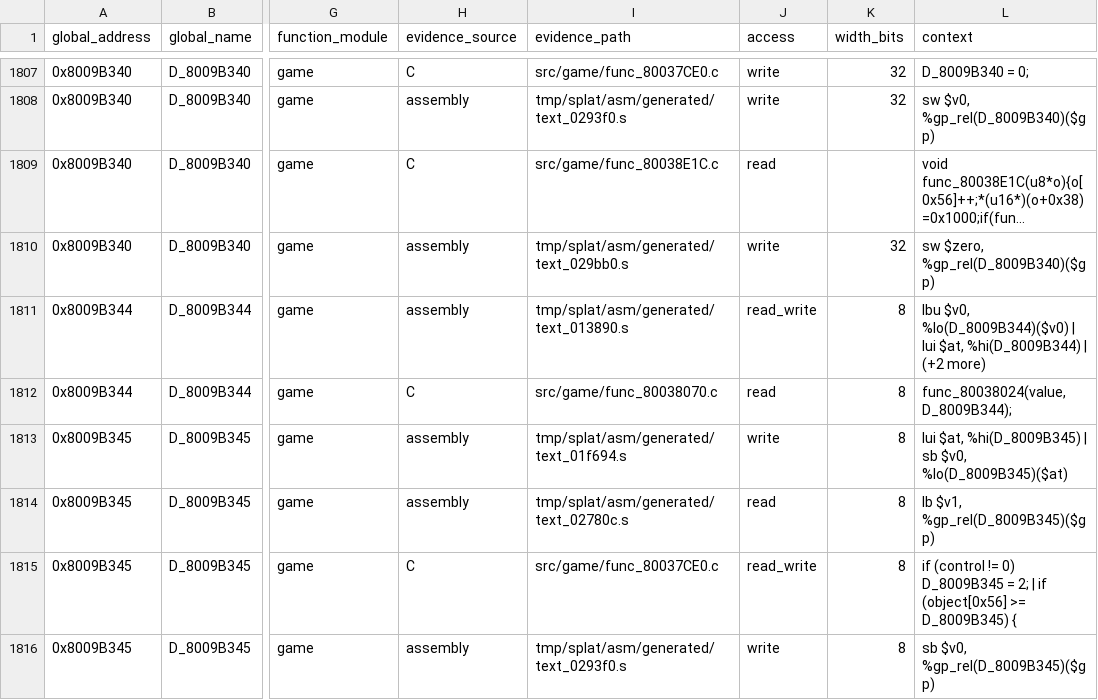
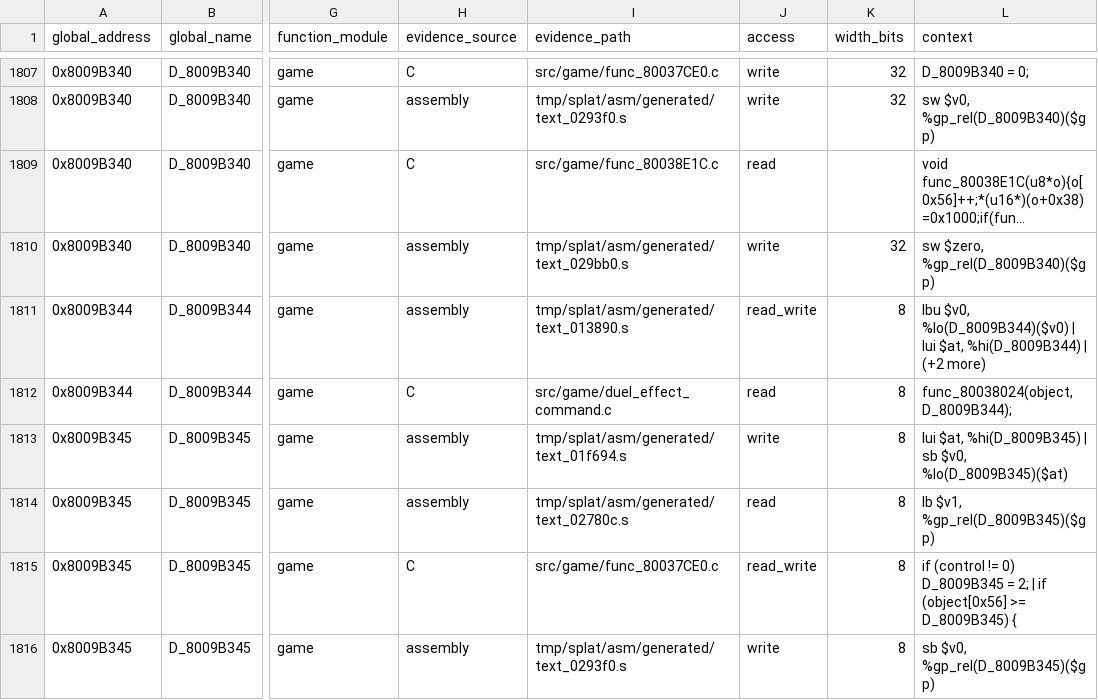
Before and after one commit to MaChInEgUn3/memories-decomp, a CSV file: notes/global-usage.csv, drawn as a sheet; only a part is shown, gaps mark what is left out; long unchanged cells end in …; the diff names each change by its address in the sheet, - before the commit and + after, or states it on an @@ line.

Commit message:
Coalesce DuelEffect command helpers (#110)
Groups func_80038024, func_80038070 and func_80038094 into
src/game/duel_effect_command.c.

The three are contiguous (0x4C + 0x24 + 0x40 = 0xB0, exactly the span to
0x800380D4), share the gcc_2_8_1_g8 profile, and are defined in address order.

Merging the translation units resolved an arity mismatch: the base dispatcher
was defined with one parameter while both wrappers declared and passed two.
The command byte survived in $a1 into func_80036C14 by register accident, so
the source read as though it were discarded. The unified signature makes the
passthrough explicit and generates identical code.

The self-assignment at object[0x34] is retained deliberately; it forces the
byte load and store retail performs before the halfword OR.

Byte-identical reorganisation; CI reproduced SHA-256
84a54ed74f3d0edd6d81380839f7e4ef5bfb21ecea18be9a062bd6bfa5a45c88 with matching
C unchanged at 0x18514 bytes.

Progress on #39.

```diff
--- a/notes/global-usage.csv
+++ b/notes/global-usage.csv
-I1812 (evidence_path): src/game/func_80038070.c
+I1812 (evidence_path): src/game/duel_effect_command.c
-L1812 (context): func_80038024(value, D_8009B344);
+L1812 (context): func_80038024(object, D_8009B344);
```
Also changed, not shown: 5 other files.
